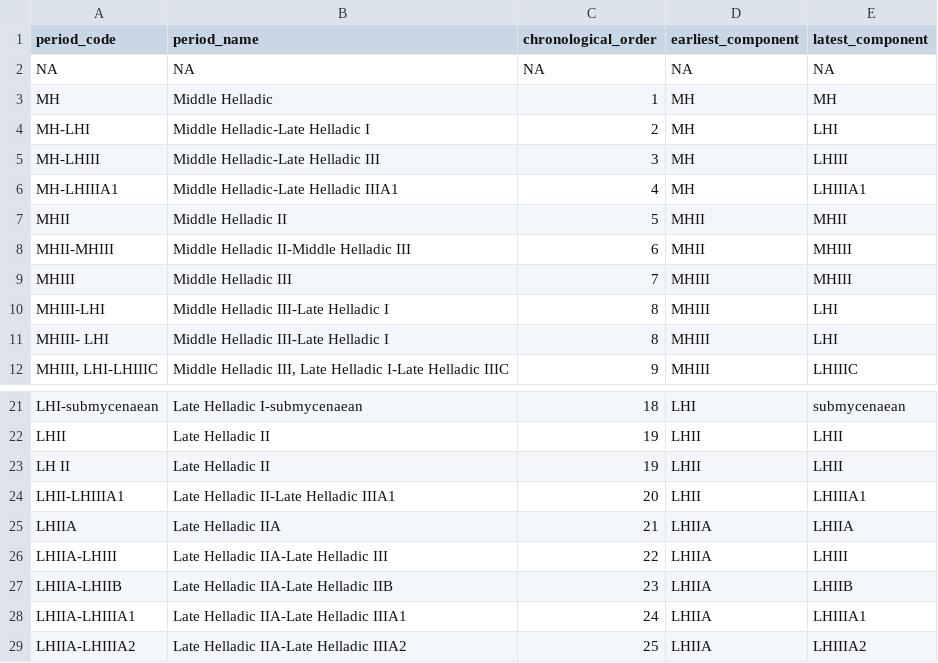
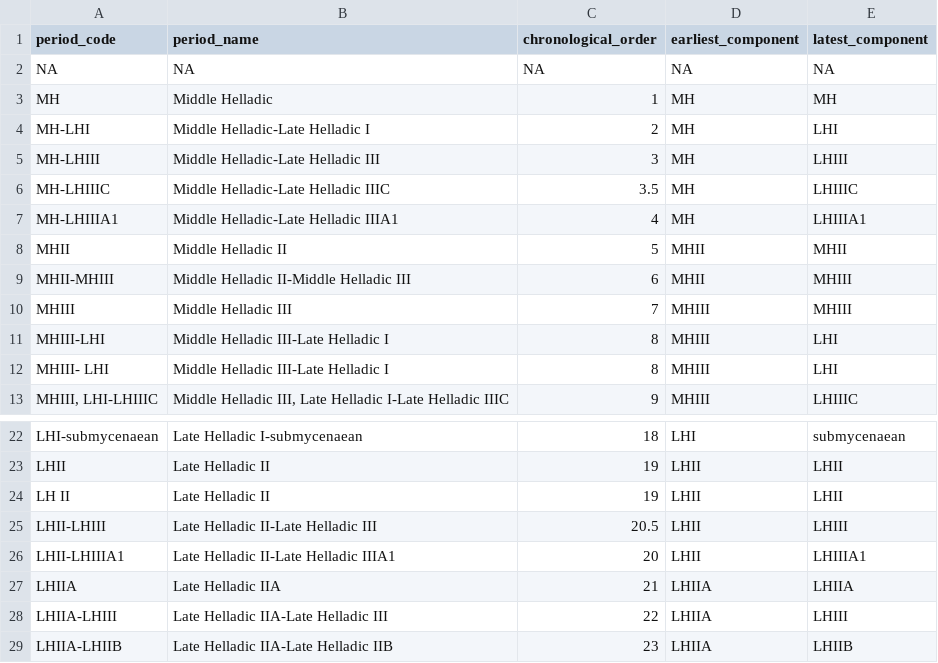
Before and after one commit to teamess/HonorsThesis, a CSV file: Data/period_dictionary.csv, drawn as a sheet; only a part is shown, gaps mark what is left out; the shorter side is filled out with more unchanged rows; the diff names each change by its address in the sheet, - before the commit and + after, or states it on an @@ line.

```diff
--- a/Data/period_dictionary.csv
+++ b/Data/period_dictionary.csv
+row 6: MH-LHIIIC | Middle Helladic-Late Helladic IIIC | 3.5 | MH | LHIIIC
+row 25: LHII-LHIII | Late Helladic II-Late Helladic III | 20.5 | LHII | LHIII
```
Also changed, not shown: 29 other files.
